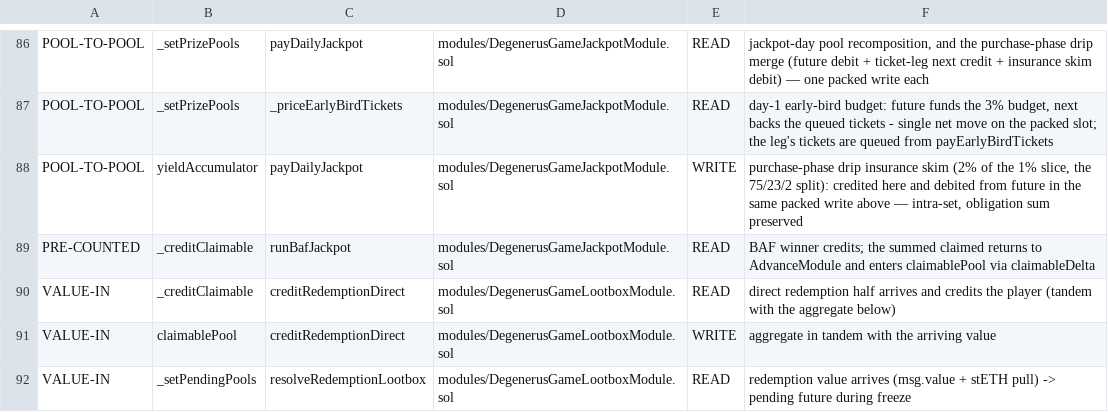
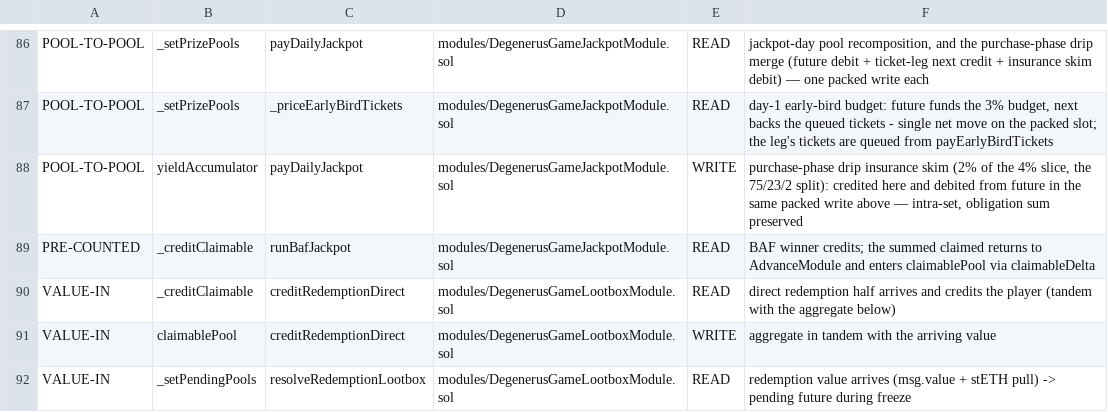
Before and after one commit to PurgeGame/degenerus-protocol, a TSV file: scripts/pool-write-manifest.tsv, drawn as a sheet; only a part is shown, gaps mark what is left out.

```diff
--- a/scripts/pool-write-manifest.tsv
+++ b/scripts/pool-write-manifest.tsv
@@ -87,3 +87,3 @@ POOL-TO-POOL	_setPrizePools	payDailyJackpot	modules/DegenerusGameJackpotModule.s
 POOL-TO-POOL	_setPrizePools	_priceEarlyBirdTickets	modules/DegenerusGameJackpotModule.sol	READ	day-1 early-bird budget: future funds the 3% budget, next backs the queued tickets - single net move on the packed slot; the leg's tickets are queued from payEarlyBirdTickets
-POOL-TO-POOL	yieldAccumulator	payDailyJackpot	modules/DegenerusGameJackpotModule.sol	WRITE	purchase-phase drip insurance skim (2% of the 1% slice, the 75/23/2 split): credited here and debited from future in the same packed write above — intra-set, obligation sum preserved
+POOL-TO-POOL	yieldAccumulator	payDailyJackpot	modules/DegenerusGameJackpotModule.sol	WRITE	purchase-phase drip insurance skim (2% of the 4% slice, the 75/23/2 split): credited here and debited from future in the same packed write above — intra-set, obligation sum preserved
 PRE-COUNTED	_creditClaimable	runBafJackpot	modules/DegenerusGameJackpotModule.sol	READ	BAF winner credits; the summed claimed returns to AdvanceModule and enters claimablePool via claimableDelta
```
Also changed, not shown: 29 other files.
